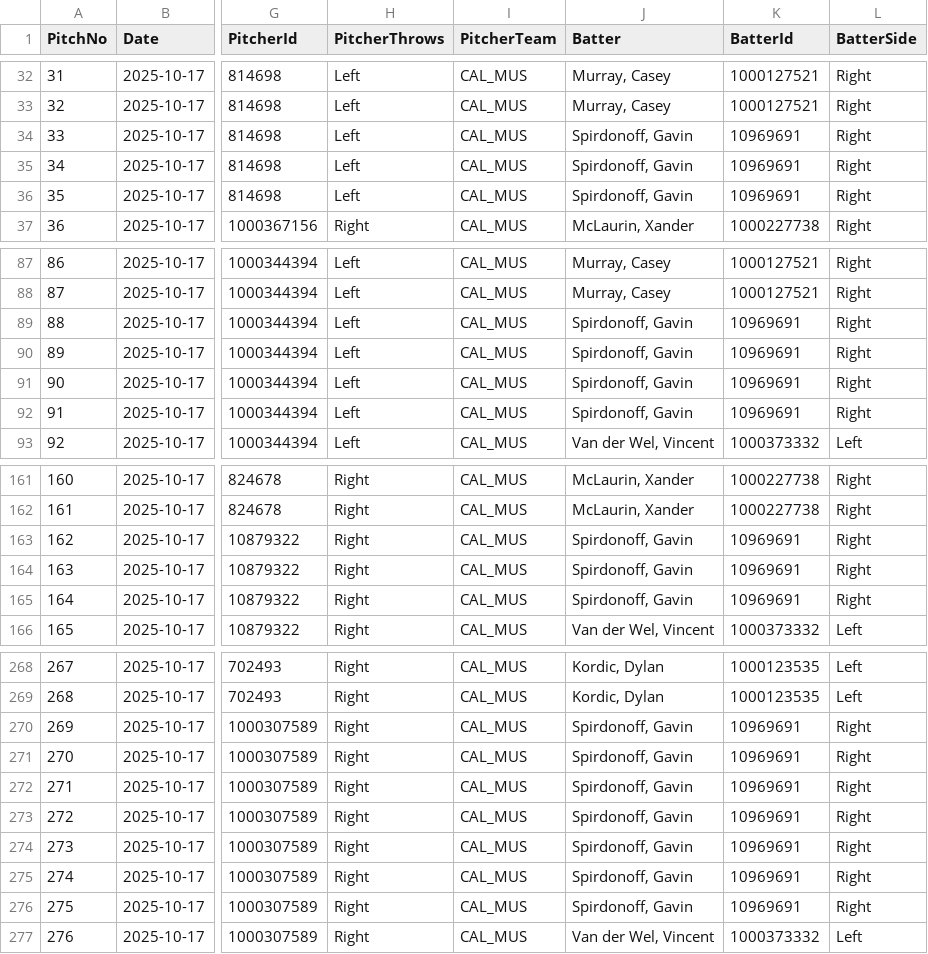
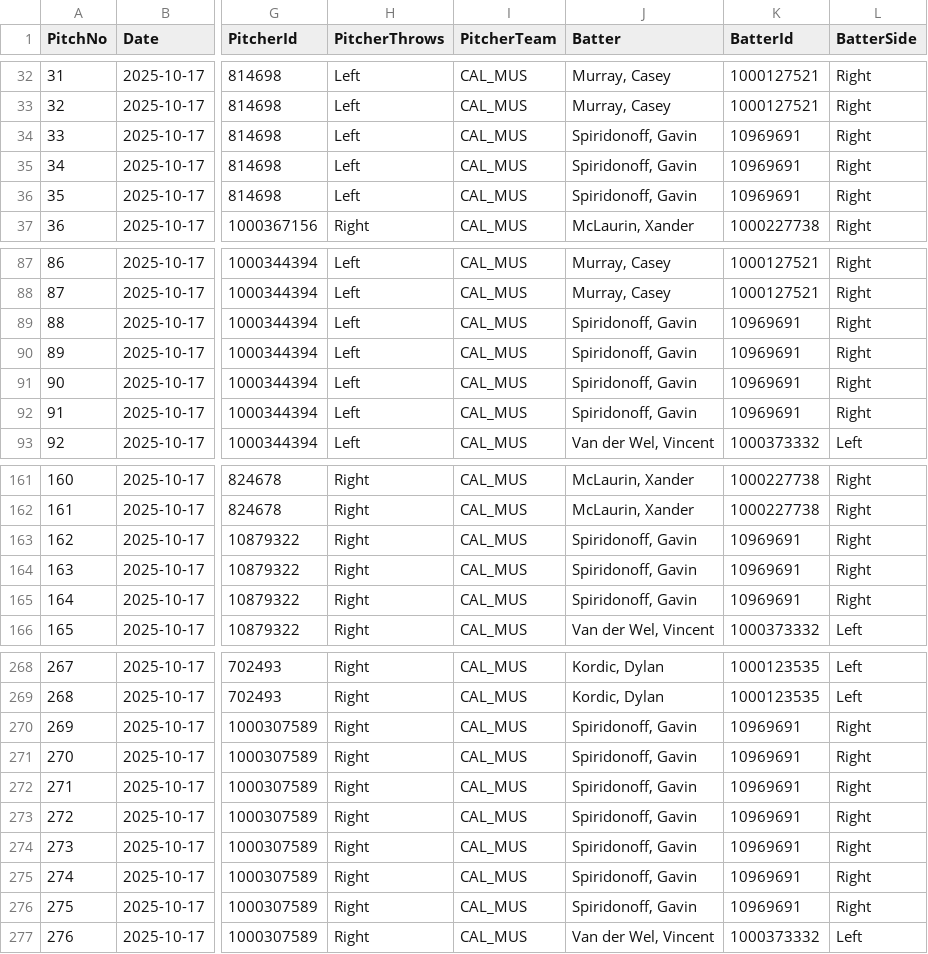
Before and after one commit to nickhazzard13/CPBaseball, a CSV file: data_25/20251017-BaggettStadium-Private-1_unverified.csv, drawn as a sheet; only a part is shown, gaps mark what is left out; the diff covers the shown part only; the diff names each change by its address in the sheet, - before the commit and + after, or states it on an @@ line.

```diff
--- a/data_25/20251017-BaggettStadium-Private-1_unverified.csv
+++ b/data_25/20251017-BaggettStadium-Private-1_unverified.csv
-J34:J36 (Batter): Spirdonoff, Gavin
+J34:J36 (Batter): Spiridonoff, Gavin
-J89:J92 (Batter): Spirdonoff, Gavin
+J89:J92 (Batter): Spiridonoff, Gavin
-J163:J165 (Batter): Spirdonoff, Gavin
+J163:J165 (Batter): Spiridonoff, Gavin
-J270:J276 (Batter): Spirdonoff, Gavin
+J270:J276 (Batter): Spiridonoff, Gavin
```
Also changed, not shown: 1 edited cell elsewhere in this file, data_25/20251003-BaggettStadium-Private-1_unverified.csv, data_25/20251018-BaggettStadium-Private-1_unverified.csv, 9 other files.
